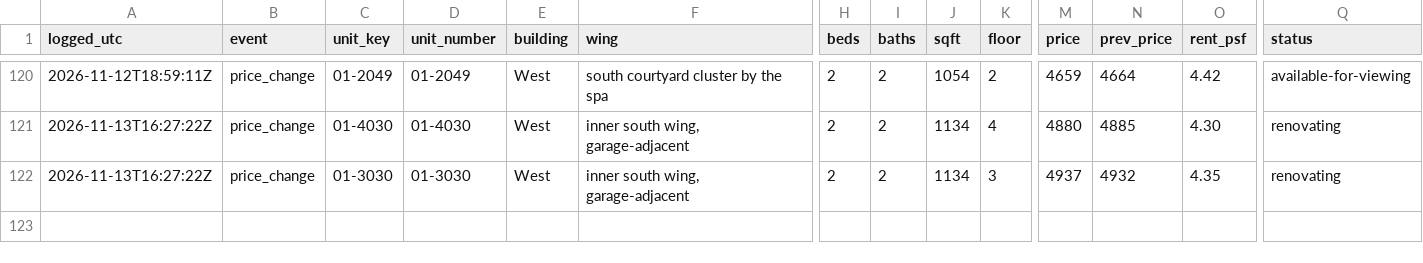
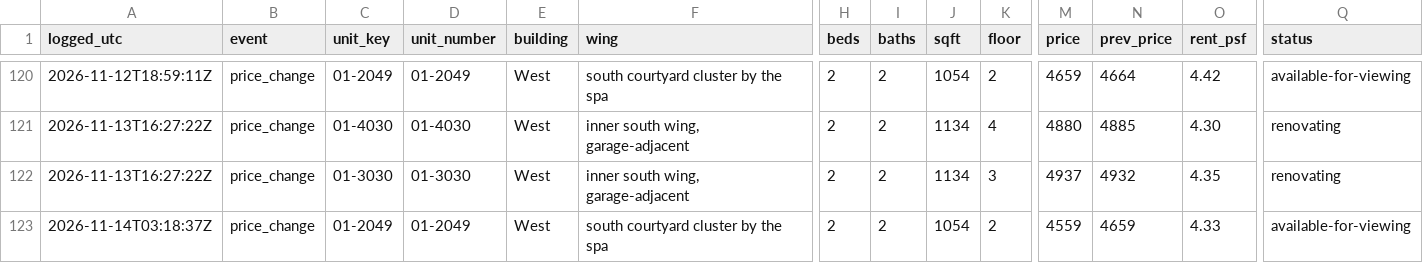
Before and after one commit to kofikid4/south-city-2bd-monitor, a CSV file: data/availability_log.csv, drawn as a sheet; only a part is shown, gaps mark what is left out; rows hold the shown columns only; the diff names each change by its address in the sheet, - before the commit and + after, or states it on an @@ line.

```diff
--- a/data/availability_log.csv
+++ b/data/availability_log.csv
+row 123: 2026-11-14T03:18:37Z | price_change | 01-2049 | 01-2049 | West | south courtyard cluster by the spa | 2 | 2 | 1054 | 2 | 4559 | 4659 | 4.33 | available-for-viewing
```
Also changed, not shown: 3 other files.
